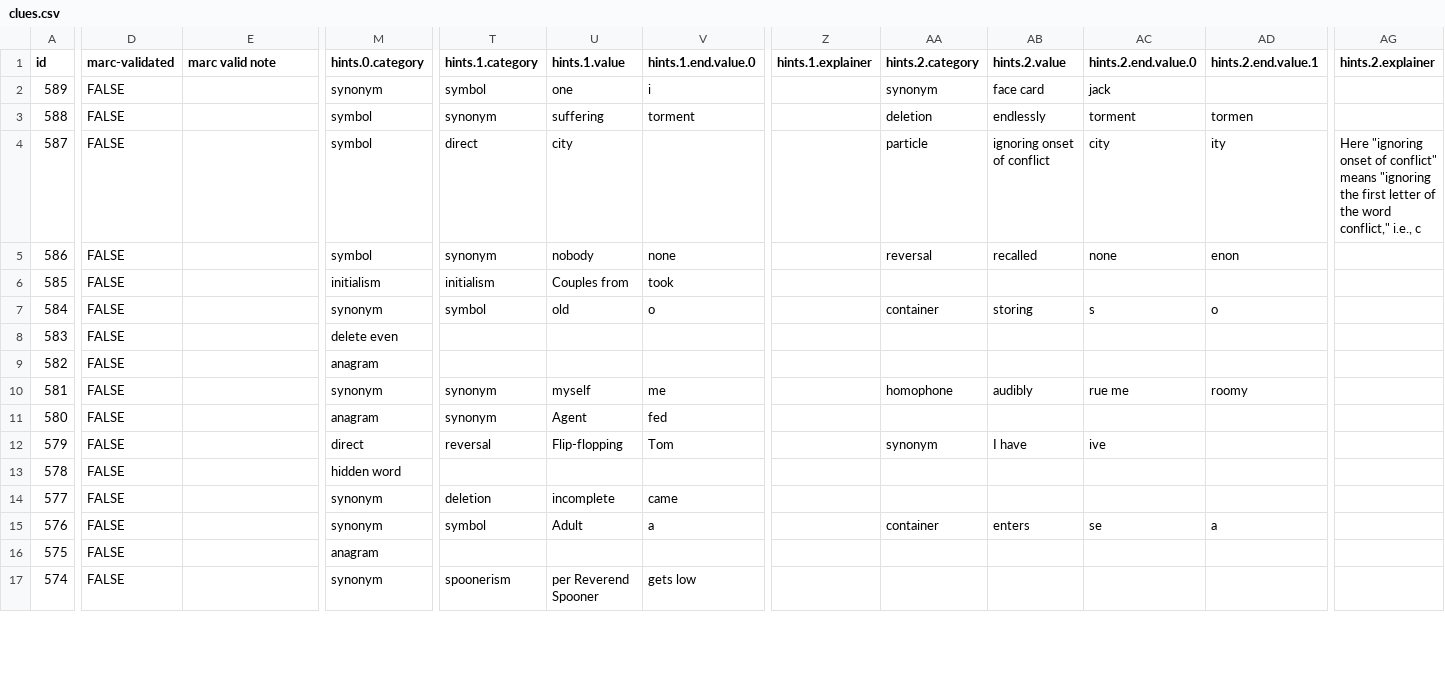
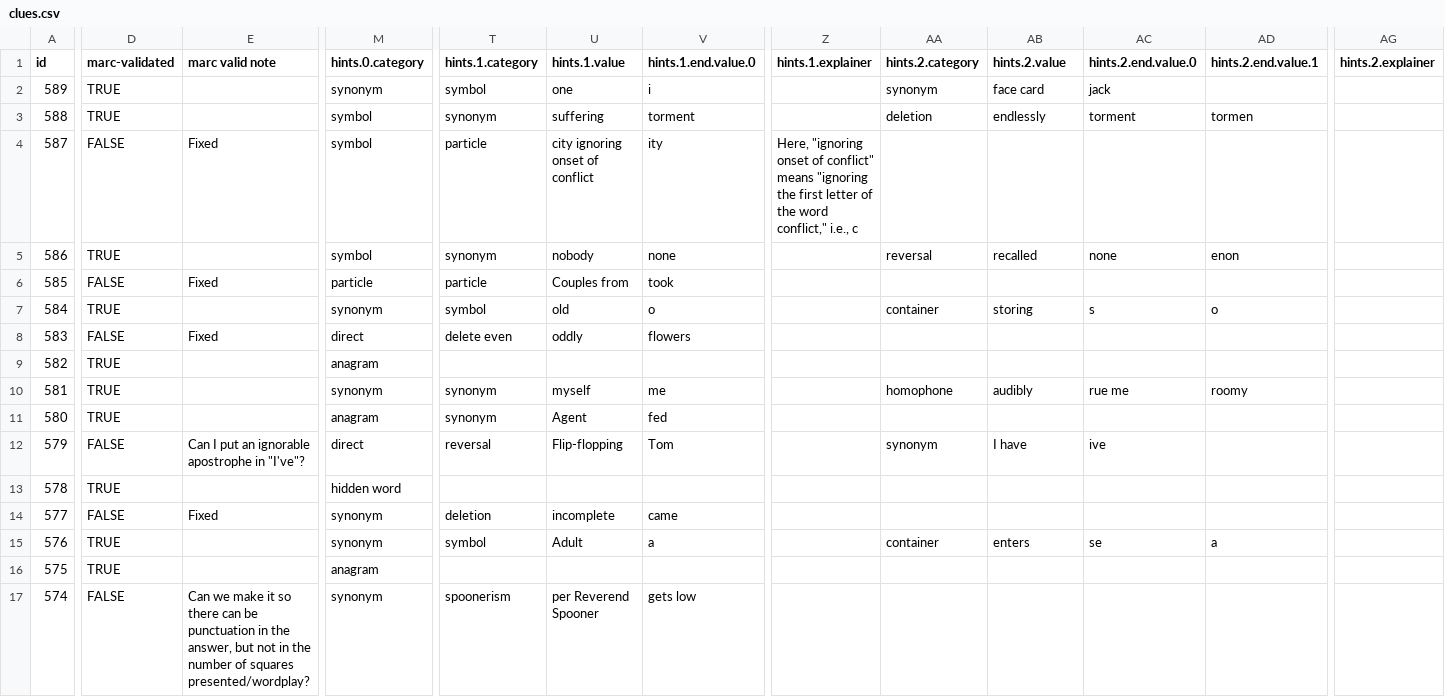
Before and after one commit to oh-kay-blanket/cryptic, a CSV file: src/assets/data/clues.csv, drawn as a sheet; only a part is shown, gaps mark what is left out; the diff covers the shown part only; the diff names each change by its address in the sheet, - before the commit and + after, or states it on an @@ line.

Commit message:
Updated clues

```diff
--- a/src/assets/data/clues.csv
+++ b/src/assets/data/clues.csv
-D2:D3 (marc-validated): FALSE
+D2:D3 (marc-validated): TRUE
-E4 (marc valid note): (empty)
+E4 (marc valid note): Fixed
-T4 (hints.1.category): direct
+T4 (hints.1.category): particle
-U4 (hints.1.value): city
+U4 (hints.1.value): city ignoring onset of conflict
-V4 (hints.1.end.value.0): (empty)
+V4 (hints.1.end.value.0): ity
-Z4 (hints.1.explainer): (empty)
+Z4 (hints.1.explainer): Here, "ignoring onset of conflict" means "ignoring the first letter of the word conflict," i.e., c
-AA4 (hints.2.category): particle
+AA4 (hints.2.category): (empty)
-AB4 (hints.2.value): ignoring onset of conflict
+AB4 (hints.2.value): (empty)
-AC4 (hints.2.end.value.0): city
+AC4 (hints.2.end.value.0): (empty)
-AD4 (hints.2.end.value.1): ity
+AD4 (hints.2.end.value.1): (empty)
-AG4 (hints.2.explainer): Here "ignoring onset of conflict" means "ignoring the first letter of the word conflict," i.e., c
+AG4 (hints.2.explainer): (empty)
-D5 (marc-validated): FALSE
+D5 (marc-validated): TRUE
-E6 (marc valid note): (empty)
+E6 (marc valid note): Fixed
-M6 (hints.0.category): initialism
+M6 (hints.0.category): particle
-T6 (hints.1.category): initialism
+T6 (hints.1.category): particle
-D7 (marc-validated): FALSE
+D7 (marc-validated): TRUE
-E8 (marc valid note): (empty)
+E8 (marc valid note): Fixed
-M8 (hints.0.category): delete even
+M8 (hints.0.category): direct
-T8 (hints.1.category): (empty)
+T8 (hints.1.category): delete even
-U8 (hints.1.value): (empty)
+U8 (hints.1.value): oddly
-V8 (hints.1.end.value.0): (empty)
+V8 (hints.1.end.value.0): flowers
-D9:D11 (marc-validated): FALSE
+D9:D11 (marc-validated): TRUE
-E12 (marc valid note): (empty)
+E12 (marc valid note): Can I put an ignorable apostrophe in "I've"?
-D13 (marc-validated): FALSE
+D13 (marc-validated): TRUE
-E14 (marc valid note): (empty)
+E14 (marc valid note): Fixed
-D15:D16 (marc-validated): FALSE
+D15:D16 (marc-validated): TRUE
-E17 (marc valid note): (empty)
+E17 (marc valid note): Can we make it so there can be punctuation in the answer, but not in the number of squares presented/wordplay?
```
Also changed, not shown: 121 edited cells elsewhere in this file, 1 other file.
